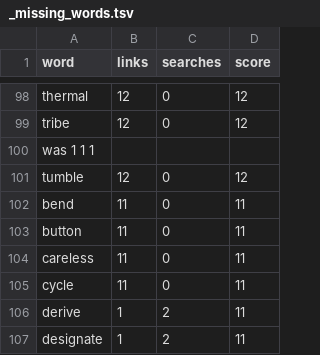
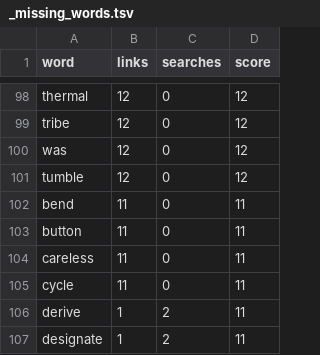
Before and after one commit to dai1981/word, a TSV file: data/_missing_words.tsv, drawn as a sheet; only a part is shown, gaps mark what is left out.

Commit message:
Update _missing_words.tsv

```diff
--- a/data/_missing_words.tsv
+++ b/data/_missing_words.tsv
@@ -99,3 +99,3 @@ thermal	12	0	12
 tribe	12	0	12
-was 1 1 1
+was	12	0	12
 tumble	12	0	12
```
